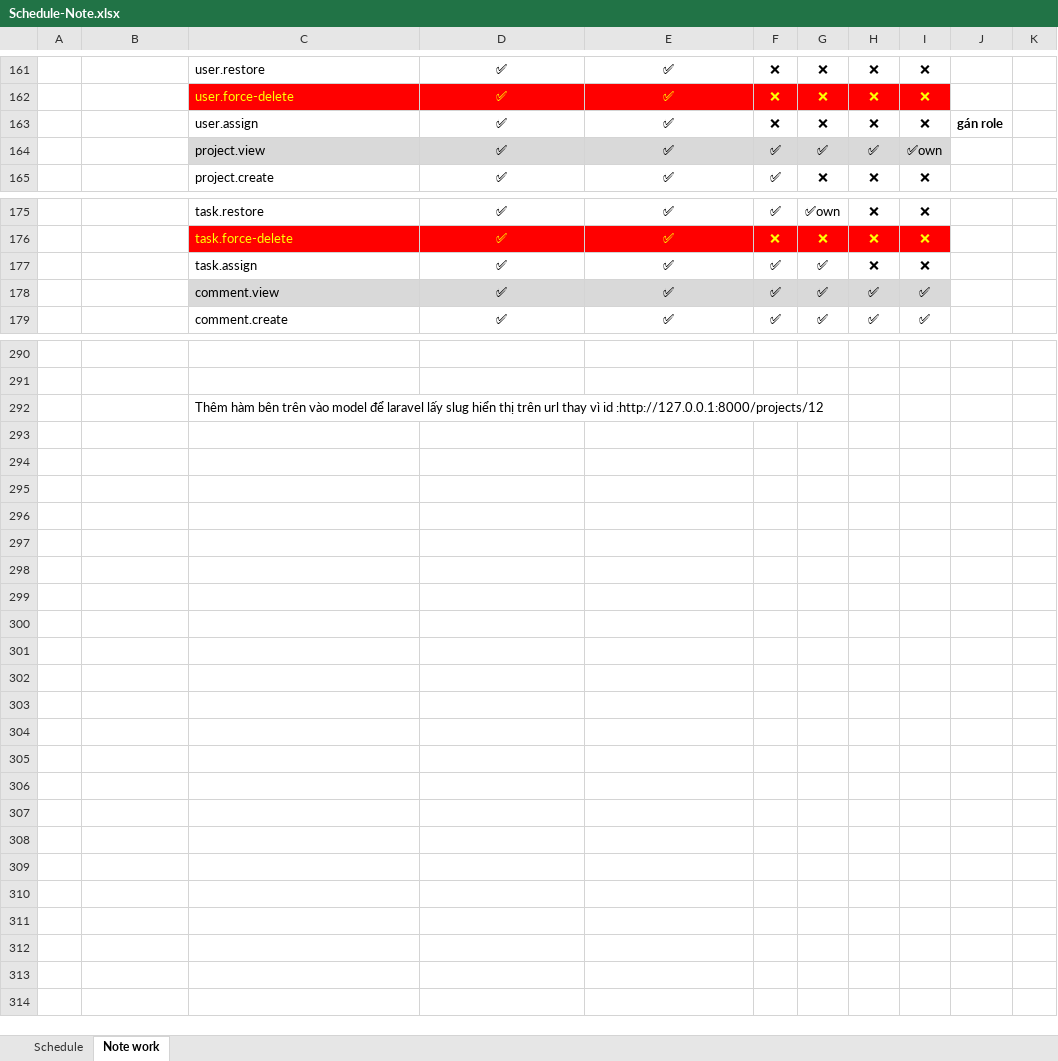
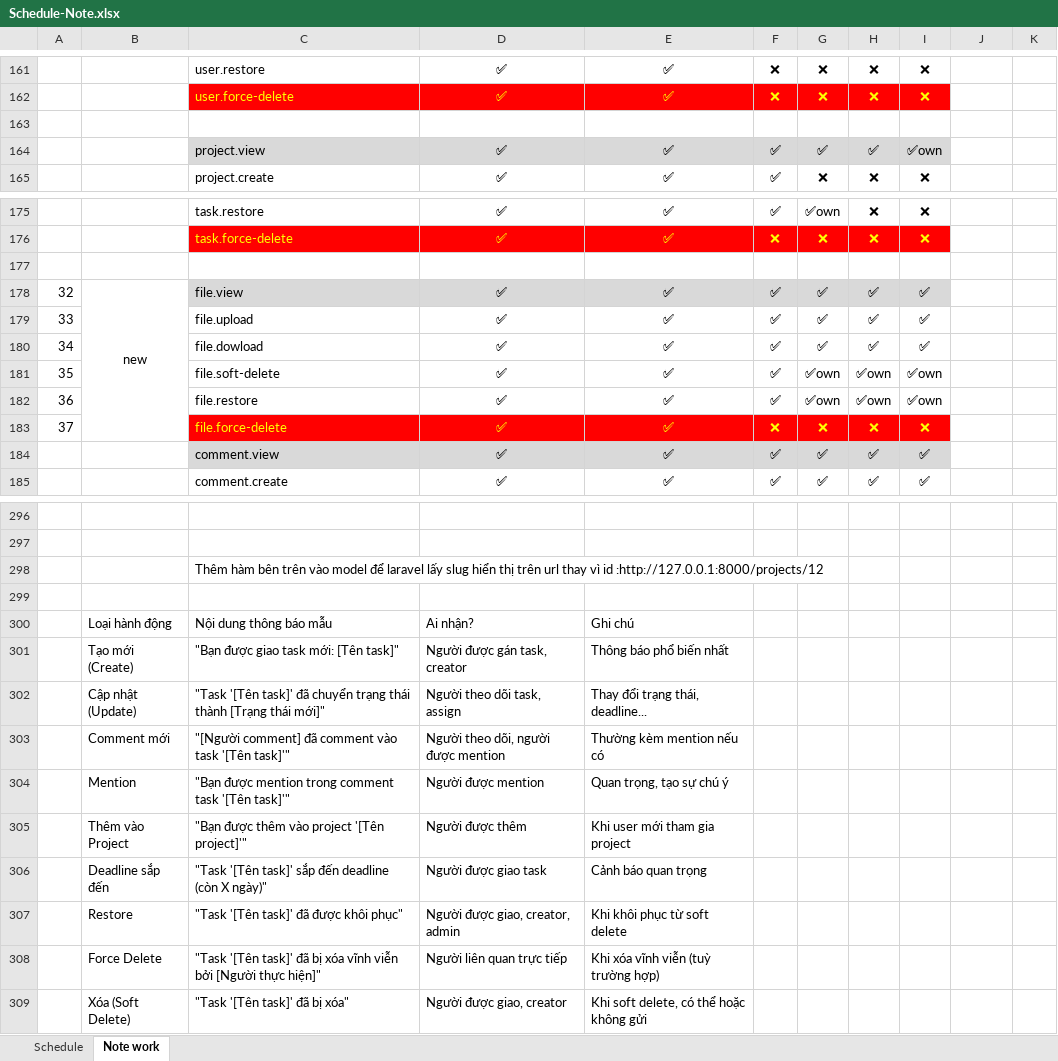
Before and after one commit to Der300/task-manager-laravel, an Excel workbook: Schedule-Note.xlsx, sheet Note work, drawn as a sheet; only a part is shown, gaps mark what is left out; values as stored, in another font and other column widths than the file's, no borders; charts and pictures not drawn; the diff covers the shown part only; the diff names each change by its address in the sheet, - before the commit and + after, or states it on an @@ line.

Commit message:
GĐ 7-1: Tạo bảng files; khởi tạo controller, model, policy, service, view, và route cho file; cập nhật permission liên quan.

```diff
--- a/Schedule-Note.xlsx (sheet Note work)
+++ b/Schedule-Note.xlsx (sheet Note work)
-row 163:  |  | user.assign | ✅ | ✅ | ❌ | ❌ | ❌ | ❌ | gán role
+row 163: (empty)
-row 177:  |  | task.assign | ✅ | ✅ | ✅ | ✅ | ❌ | ❌
+row 177: (empty)
+row 178: 32 | new | file.view | ✅ | ✅ | ✅ | ✅ | ✅ | ✅
+row 179: 33 |  | file.upload | ✅ | ✅ | ✅ | ✅ | ✅ | ✅
+row 180: 34 |  | file.dowload | ✅ | ✅ | ✅ | ✅ | ✅ | ✅
+row 181: 35 |  | file.soft-delete | ✅ | ✅ | ✅ | ✅own | ✅own | ✅own
+row 182: 36 |  | file.restore | ✅ | ✅ | ✅ | ✅own | ✅own | ✅own
+row 183: 37 |  | file.force-delete | ✅ | ✅ | ❌ | ❌ | ❌ | ❌
+row 299: (empty)
+row 300:  | Loại hành động | Nội dung thông báo mẫu | Ai nhận? | Ghi chú
+row 301:  | Tạo mới (Create) | "Bạn được giao task mới: [Tên task]" | Người được gán task, creator | Thông báo phổ biến nhất
+row 302:  | Cập nhật (Update) | "Task '[Tên task]' đã chuyển trạng thái thành [Trạng thái mới]" | Người theo dõi task, assign | Thay đổi trạng thái, deadline...
+row 303:  | Comment mới | "[Người comment] đã comment vào task '[Tên task]'" | Người theo dõi, người được mention | Thường kèm mention nếu có
+row 304:  | Mention | "Bạn được mention trong comment task '[Tên task]'" | Người được mention | Quan trọng, tạo sự chú ý
+row 305:  | Thêm vào Project | "Bạn được thêm vào project '[Tên project]'" | Người được thêm | Khi user mới tham gia project
+row 306:  | Deadline sắp đến | "Task '[Tên task]' sắp đến deadline (còn X ngày)" | Người được giao task | Cảnh báo quan trọng
+row 307:  | Restore | "Task '[Tên task]' đã được khôi phục" | Người được giao, creator, admin | Khi khôi phục từ soft delete
+row 308:  | Force Delete | "Task '[Tên task]' đã bị xóa vĩnh viễn bởi [Người thực hiện]" | Người liên quan trực tiếp | Khi xóa vĩnh viễn (tuỳ trường hợp)
+row 309:  | Xóa (Soft Delete) | "Task '[Tên task]' đã bị xóa" | Người được giao, creator | Khi soft delete, có thể hoặc không gửi
```
Also changed, not shown: 8 edited cells elsewhere in this sheet, sheet Schedule, charts or pictures, 11 other files.
